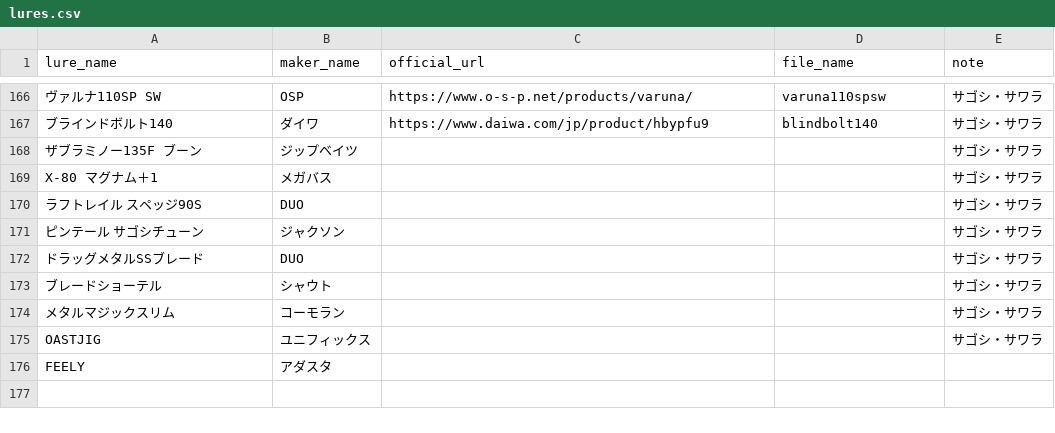
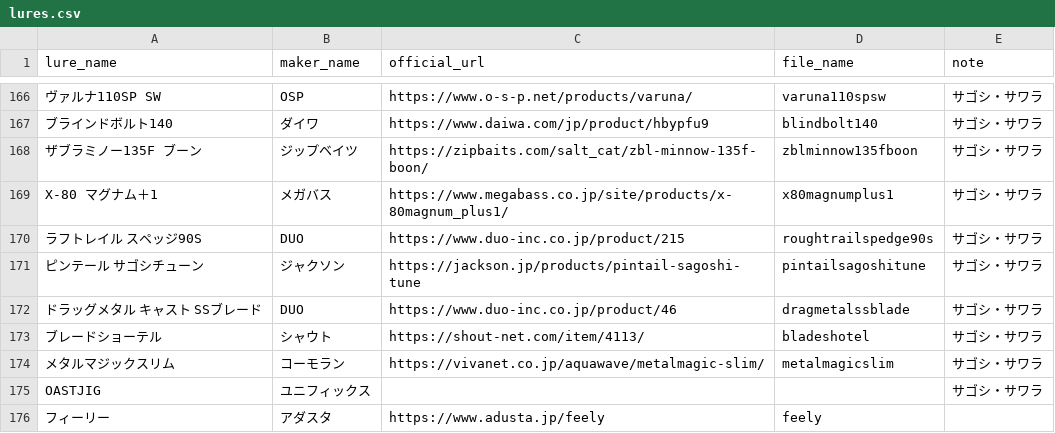
Before and after one commit to tsuri-boon/tsuri-boon.github.io, a CSV file: data/lures.csv, drawn as a sheet; only a part is shown, gaps mark what is left out; removed rows and columns are numbered as before the commit, all else as after; the diff names each change by its address in the sheet, - before the commit and + after, or states it on an @@ line.

```diff
--- a/data/lures.csv
+++ b/data/lures.csv
-C168 (official_url): (empty)
+C168 (official_url): https://zipbaits.com/salt_cat/zbl-minnow-135f-boon/
-D168 (file_name): (empty)
+D168 (file_name): zblminnow135fboon
-C169 (official_url): (empty)
+C169 (official_url): https://www.megabass.co.jp/site/products/x-80magnum_plus1/
-D169 (file_name): (empty)
+D169 (file_name): x80magnumplus1
-C170 (official_url): (empty)
+C170 (official_url): https://www.duo-inc.co.jp/product/215
-D170 (file_name): (empty)
+D170 (file_name): roughtrailspedge90s
-C171 (official_url): (empty)
+C171 (official_url): https://jackson.jp/products/pintail-sagoshi-tune
-D171 (file_name): (empty)
+D171 (file_name): pintailsagoshitune
-row 172: ドラッグメタルSSブレード | DUO |  |  | サゴシ・サワラ
+row 172: ドラッグメタル キャスト SSブレード | DUO | https://www.duo-inc.co.jp/product/46 | dragmetalssblade | サゴシ・サワラ
-C173 (official_url): (empty)
+C173 (official_url): https://shout-net.com/item/4113/
-D173 (file_name): (empty)
+D173 (file_name): bladeshotel
-C174 (official_url): (empty)
+C174 (official_url): https://vivanet.co.jp/aquawave/metalmagic-slim/
-D174 (file_name): (empty)
+D174 (file_name): metalmagicslim
-row 176: FEELY | アダスタ
+row 176: フィーリー | アダスタ | https://www.adusta.jp/feely | feely
```
Also changed, not shown: 49 other files.
